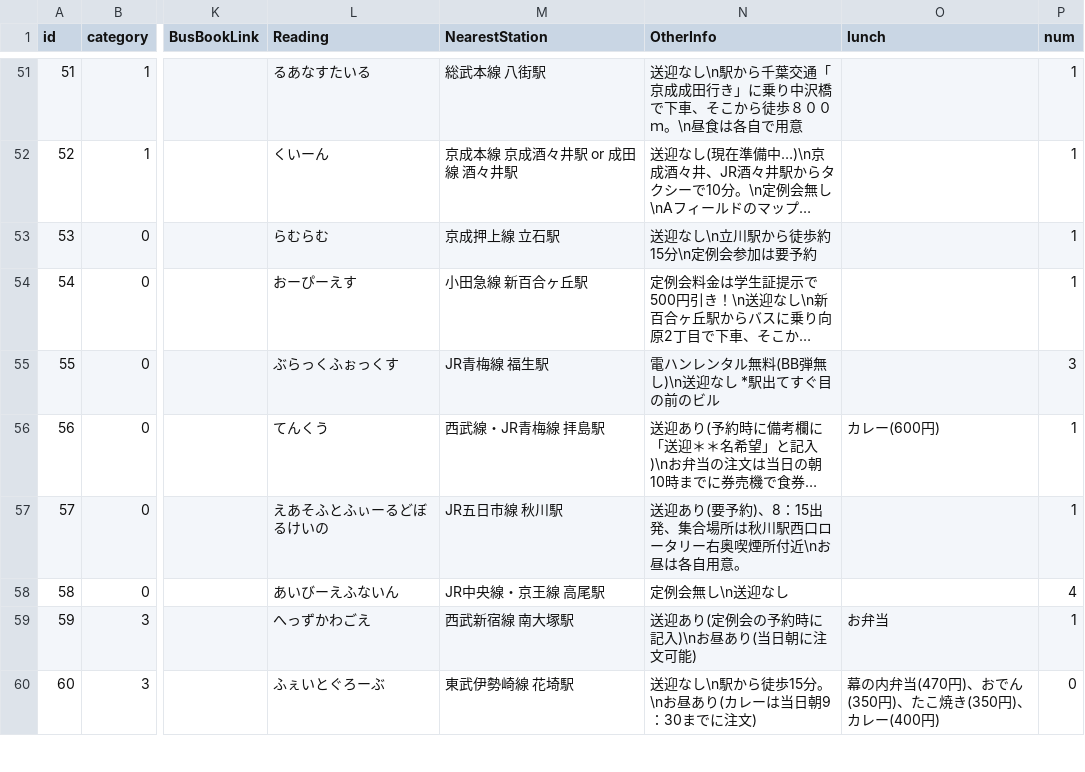
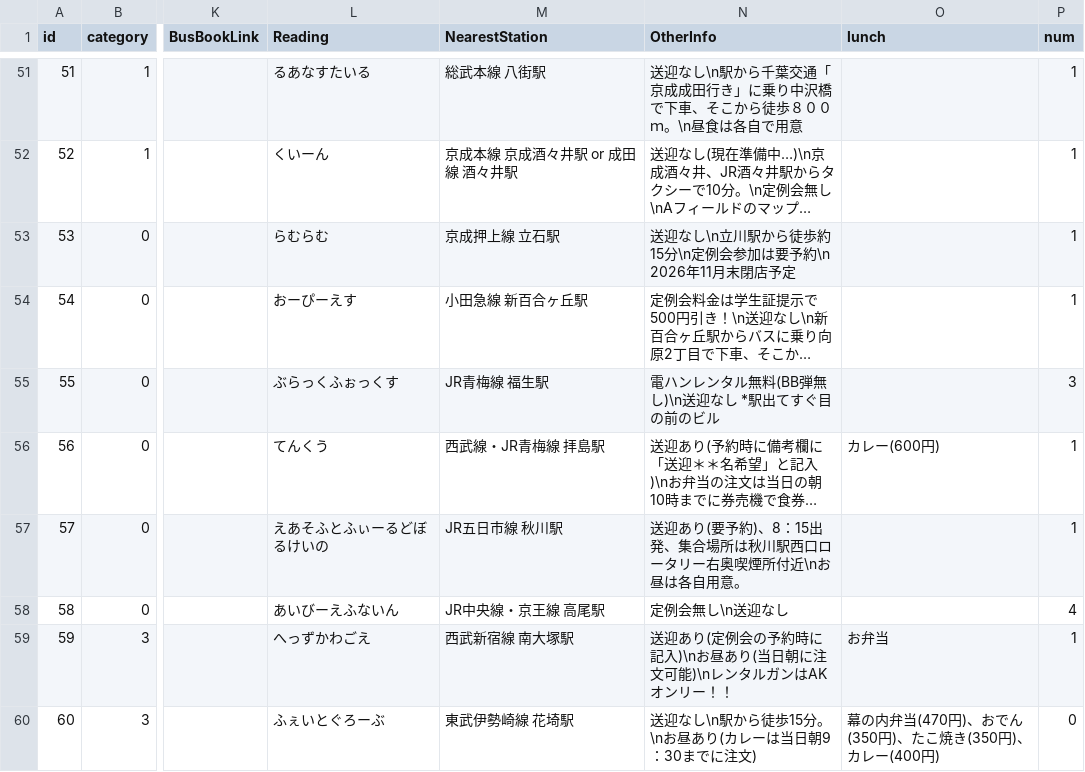
Before and after one commit to yoshi615/AirsoftFieldMap-public-, a CSV file: FieldList.csv, drawn as a sheet; only a part is shown, gaps mark what is left out; long unchanged cells end in …; the diff covers the shown part only; the diff names each change by its address in the sheet, - before the commit and + after, or states it on an @@ line.

```diff
--- a/FieldList.csv
+++ b/FieldList.csv
-N53 (OtherInfo): 送迎なし\n立川駅から徒歩約15分\n定例会参加は要予約
+N53 (OtherInfo): 送迎なし\n立川駅から徒歩約15分\n定例会参加は要予約\n 2026年11月末閉店予定
-N59 (OtherInfo): 送迎あり(定例会の予約時に記入)\nお昼あり(当日朝に注文可能)
+N59 (OtherInfo): 送迎あり(定例会の予約時に記入)\nお昼あり(当日朝に注文可能)\nレンタルガンはAKオンリー！！
```
Also changed, not shown: 21 edited cells elsewhere in this file.
